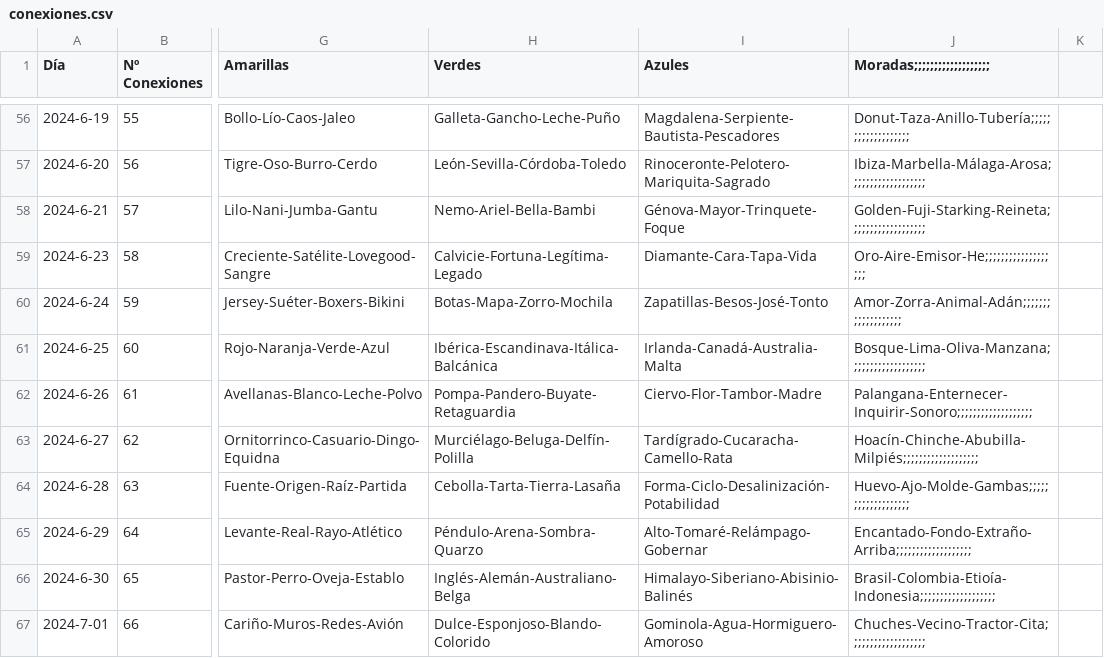
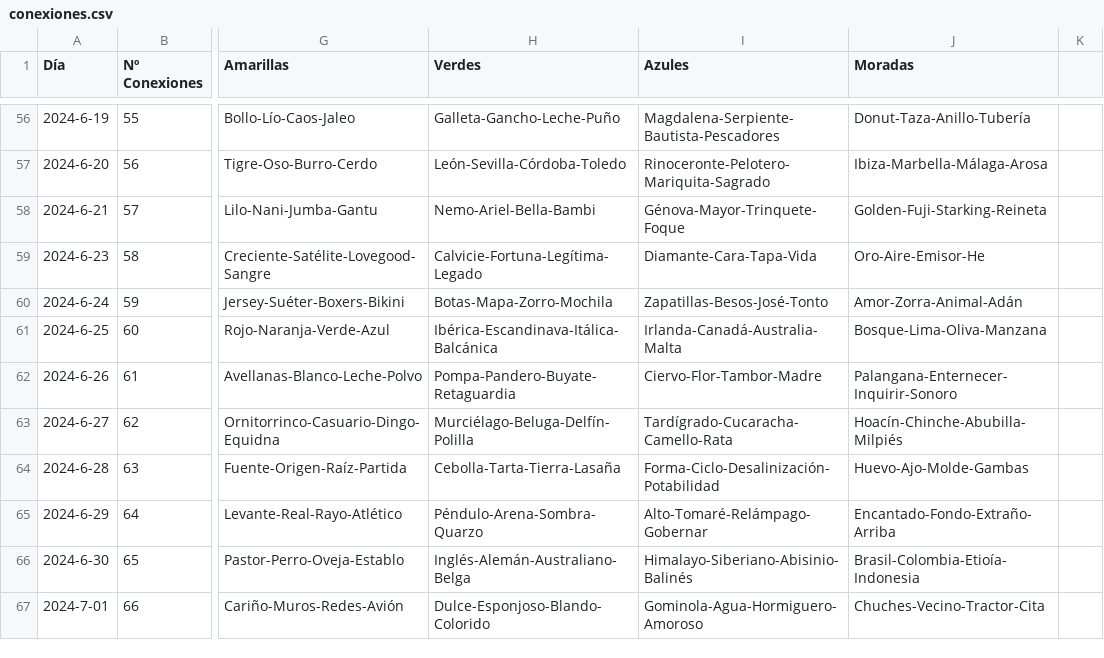
Before and after one commit to Pedrobf99/Conexiones, a CSV file: conexiones.csv, drawn as a sheet; only a part is shown, gaps mark what is left out; the diff covers the shown part only; the diff names each change by its address in the sheet, - before the commit and + after, or states it on an @@ line.

```diff
--- a/conexiones.csv
+++ b/conexiones.csv
-J1: Moradas;;;;;;;;;;;;;;;;;;;
+J1: Moradas
-J56 (Moradas): Donut-Taza-Anillo-Tubería;;;;;;;;;;;;;;;;;;;
+J56 (Moradas): Donut-Taza-Anillo-Tubería
-J57 (Moradas): Ibiza-Marbella-Málaga-Arosa;;;;;;;;;;;;;;;;;;;
+J57 (Moradas): Ibiza-Marbella-Málaga-Arosa
-J58 (Moradas): Golden-Fuji-Starking-Reineta;;;;;;;;;;;;;;;;;;;
+J58 (Moradas): Golden-Fuji-Starking-Reineta
-J59 (Moradas): Oro-Aire-Emisor-He;;;;;;;;;;;;;;;;;;;
+J59 (Moradas): Oro-Aire-Emisor-He
-J60 (Moradas): Amor-Zorra-Animal-Adán;;;;;;;;;;;;;;;;;;;
+J60 (Moradas): Amor-Zorra-Animal-Adán
-J61 (Moradas): Bosque-Lima-Oliva-Manzana;;;;;;;;;;;;;;;;;;;
+J61 (Moradas): Bosque-Lima-Oliva-Manzana
-J62 (Moradas): Palangana-Enternecer-Inquirir-Sonoro;;;;;;;;;;;;;;;;;;;
+J62 (Moradas): Palangana-Enternecer-Inquirir-Sonoro
-J63 (Moradas): Hoacín-Chinche-Abubilla-Milpiés;;;;;;;;;;;;;;;;;;;
+J63 (Moradas): Hoacín-Chinche-Abubilla-Milpiés
-J64 (Moradas): Huevo-Ajo-Molde-Gambas;;;;;;;;;;;;;;;;;;;
+J64 (Moradas): Huevo-Ajo-Molde-Gambas
-J65 (Moradas): Encantado-Fondo-Extraño-Arriba;;;;;;;;;;;;;;;;;;;
+J65 (Moradas): Encantado-Fondo-Extraño-Arriba
-J66 (Moradas): Brasil-Colombia-Etioía-Indonesia;;;;;;;;;;;;;;;;;;;
+J66 (Moradas): Brasil-Colombia-Etioía-Indonesia
-J67 (Moradas): Chuches-Vecino-Tractor-Cita;;;;;;;;;;;;;;;;;;;
+J67 (Moradas): Chuches-Vecino-Tractor-Cita
```
Also changed, not shown: 66 edited cells elsewhere in this file.
